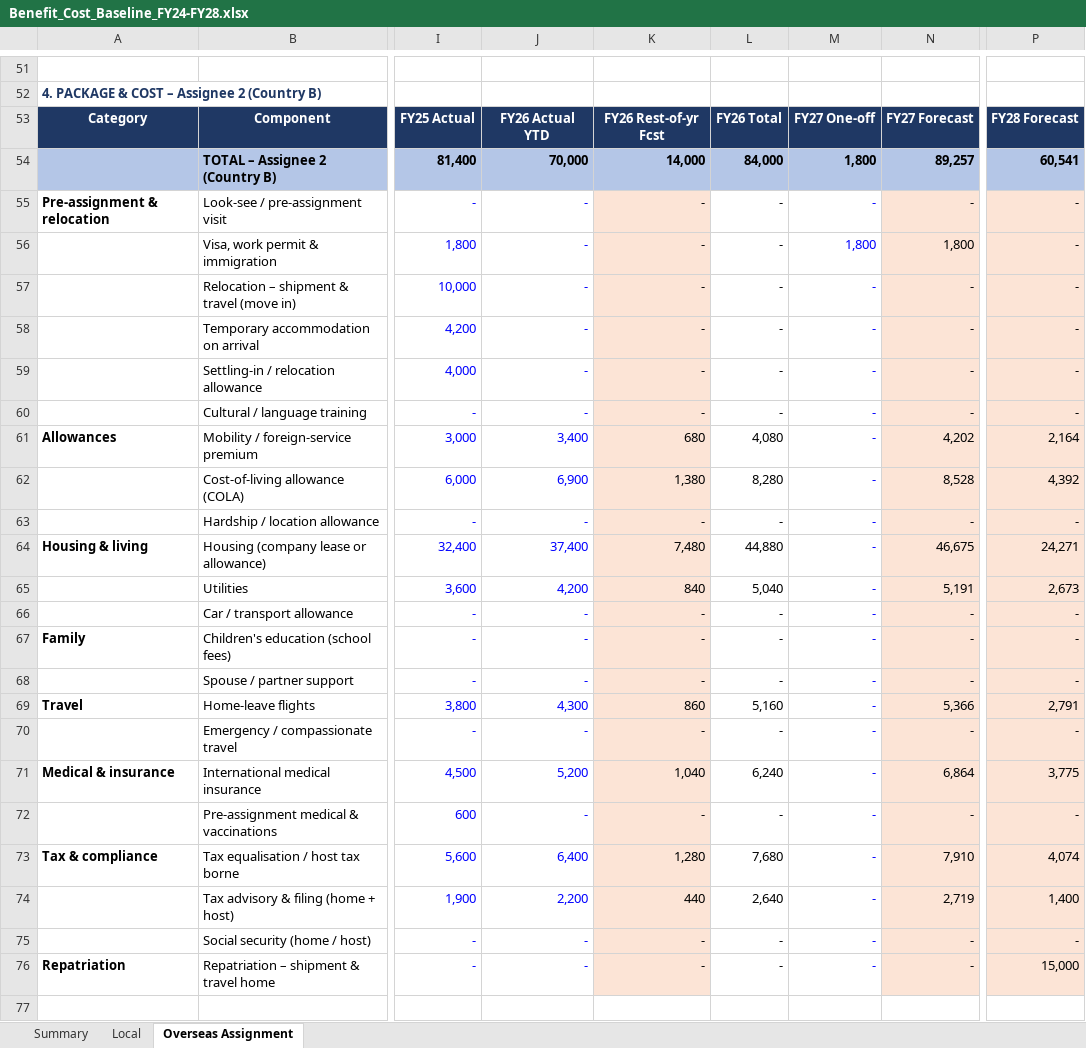
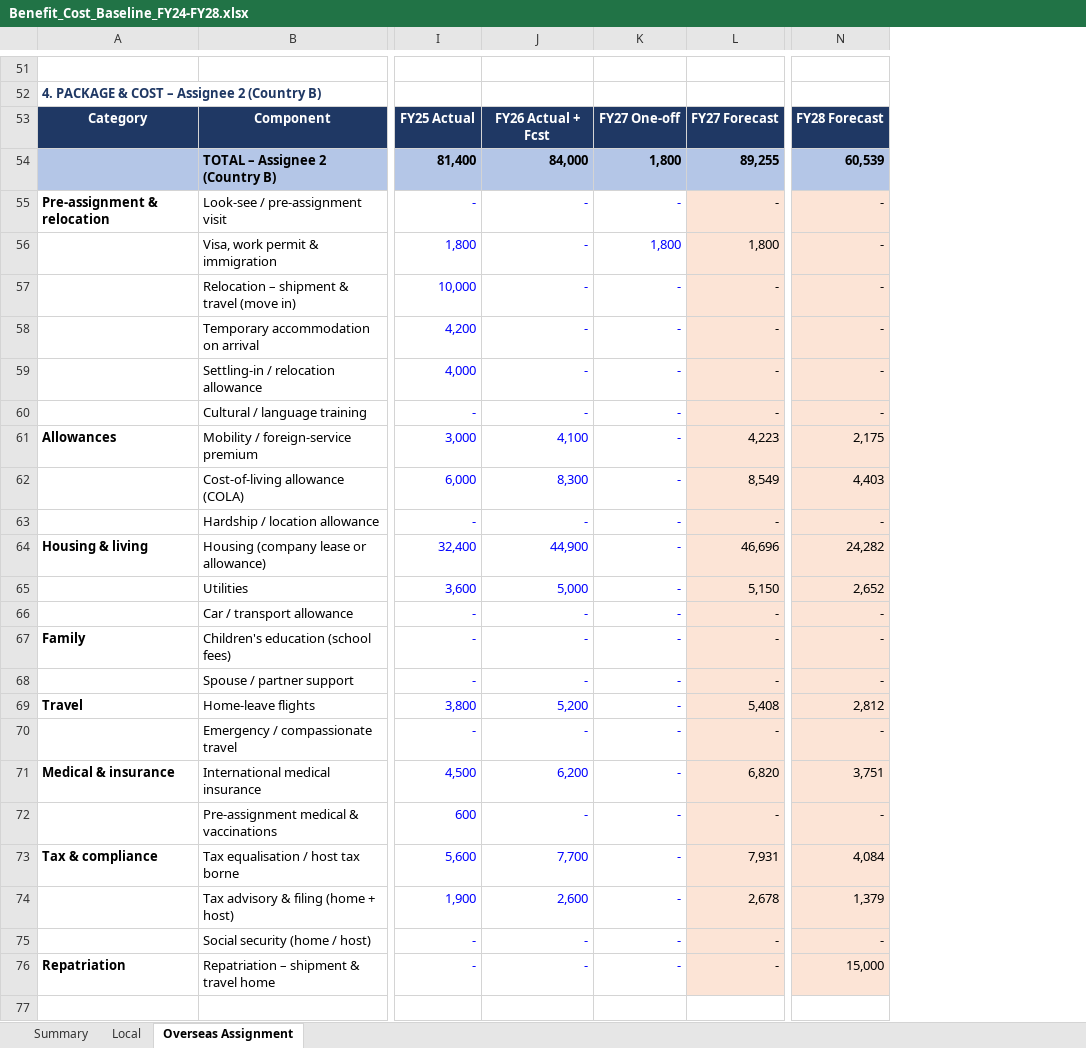
Before and after one commit to venushong667/claude-code-playground, an Excel workbook: benefit-review/Benefit_Cost_Baseline_FY24-FY28.xlsx, sheet Overseas Assignment, drawn as a sheet; only a part is shown, gaps mark what is left out; values as stored, in another font and other column widths than the file's, no borders; conditional formats not drawn; removed rows and columns are numbered as before the commit, all else as after; the diff covers the shown part only; the diff names each change by its address in the sheet, - before the commit and + after, or states it on an @@ line.

```diff
--- a/benefit-review/Benefit_Cost_Baseline_FY24-FY28.xlsx (sheet Overseas Assignment)
+++ b/benefit-review/Benefit_Cost_Baseline_FY24-FY28.xlsx (sheet Overseas Assignment)
-column K, rows 53-76: FY26 Rest-of-yr Fcst | 14,000 | - | - | - | - | - | - | 680 | 1,380 | - | 7,480 | 840 | - | - | - | 860 | - | 1,040 | - | 1,280 | 440 | - | -
-column L, rows 53-76: FY26 Total | 84,000 | - | - | - | - | - | - | 4,080 | 8,280 | - | 44,880 | 5,040 | - | - | - | 5,160 | - | 6,240 | - | 7,680 | 2,640 | - | -
-J53: FY26 Actual YTD
+J53: FY26 Actual + Fcst
-J54: 70,000
+J54: 84,000
-L54: 89,257
+L54: 89,255
-N54: 60,541
+N54: 60,539
-J61: 3,400
+J61: 4,100
-L61: 4,202
+L61: 4,223
-N61: 2,164
+N61: 2,175
-J62: 6,900
+J62: 8,300
-L62: 8,528
+L62: 8,549
-N62: 4,392
+N62: 4,403
-J64: 37,400
+J64: 44,900
-L64: 46,675
+L64: 46,696
-N64: 24,271
+N64: 24,282
-J65: 4,200
+J65: 5,000
-L65: 5,191
+L65: 5,150
-N65: 2,673
+N65: 2,652
-J69: 4,300
+J69: 5,200
-L69: 5,366
+L69: 5,408
-N69: 2,791
+N69: 2,812
-J71: 5,200
+J71: 6,200
-L71: 6,864
+L71: 6,820
-N71: 3,775
+N71: 3,751
-J73: 6,400
+J73: 7,700
-L73: 7,910
+L73: 7,931
-N73: 4,074
+N73: 4,084
-J74: 2,200
+J74: 2,600
-L74: 2,719
+L74: 2,678
-N74: 1,400
+N74: 1,379
```
Also changed, not shown: 30 edited cells elsewhere in this sheet, sheet Summary, sheet Local, formulas that keep their value.
